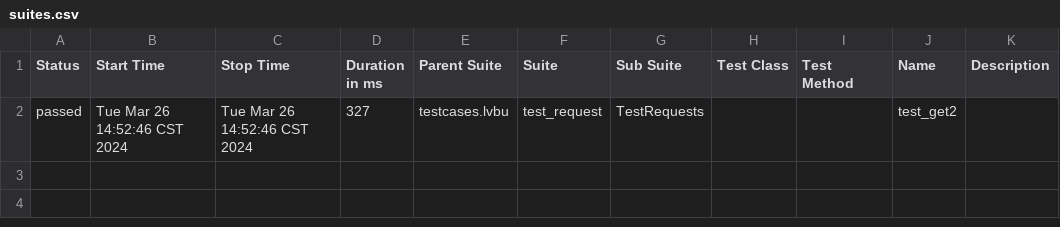
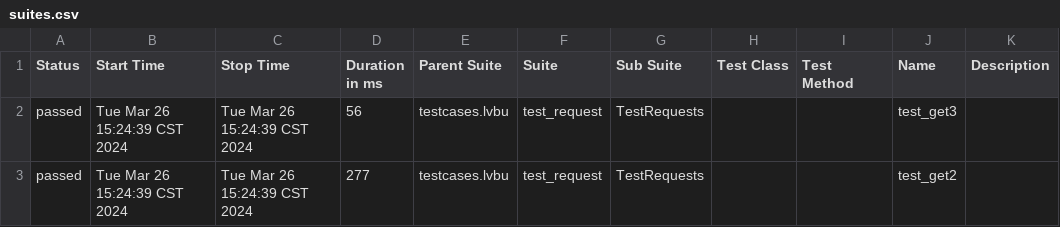
Before and after one commit to aryalts/LTS, a CSV file: reports/allures/data/suites.csv, drawn as a sheet.

```diff
--- a/reports/allures/data/suites.csv
+++ b/reports/allures/data/suites.csv
@@ -1,2 +1,3 @@
 "Status","Start Time","Stop Time","Duration in ms","Parent Suite","Suite","Sub Suite","Test Class","Test Method","Name","Description"
-"passed","Tue Mar 26 14:52:46 CST 2024","Tue Mar 26 14:52:46 CST 2024","327","testcases.lvbu","test_request","TestRequests","","","test_get2",""
+"passed","Tue Mar 26 15:24:39 CST 2024","Tue Mar 26 15:24:39 CST 2024","56","testcases.lvbu","test_request","TestRequests","","","test_get3",""
+"passed","Tue Mar 26 15:24:39 CST 2024","Tue Mar 26 15:24:39 CST 2024","277","testcases.lvbu","test_request","TestRequests","","","test_get2",""
```
Also changed, not shown: 22 other files.
